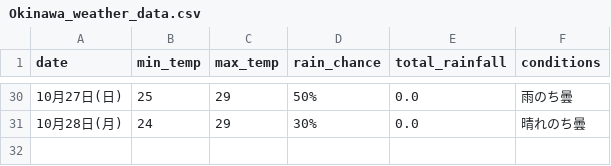
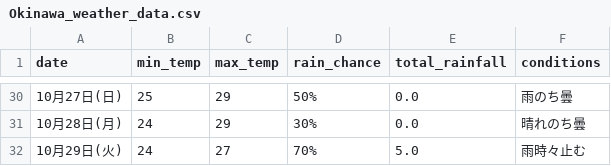
Before and after one commit to Curtendo/weather-scraper, a CSV file: Okinawa_weather_data.csv, drawn as a sheet; only a part is shown, gaps mark what is left out; the diff names each change by its address in the sheet, - before the commit and + after, or states it on an @@ line.

```diff
--- a/Okinawa_weather_data.csv
+++ b/Okinawa_weather_data.csv
+row 32: 10月29日(火) | 24 | 27 | 70% | 5.0 | 雨時々止む
```
Also changed, not shown: Kakamigahara_weather_data.csv, Osaka_weather_data.csv, 2 other files.
